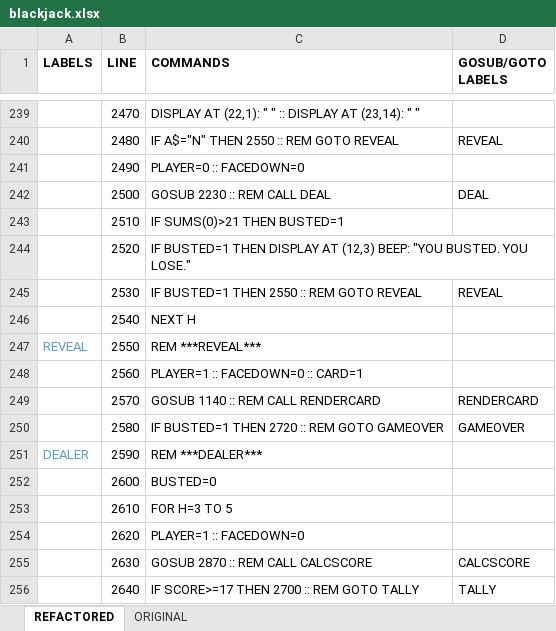
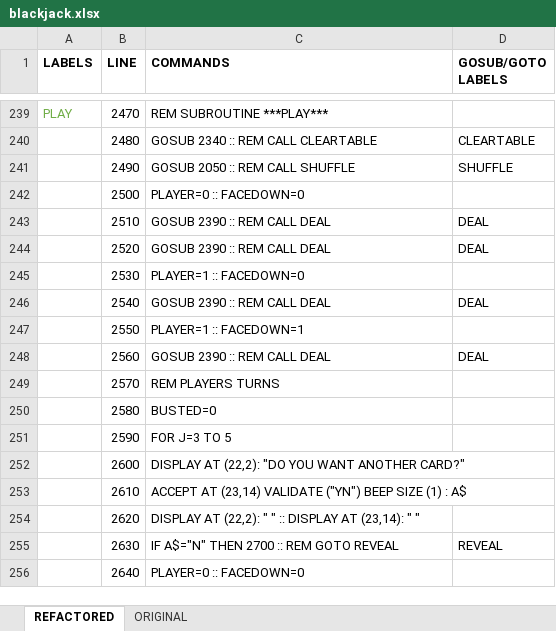
Before and after one commit to seanwo/ti994a, an Excel workbook: blackjack.xlsx, sheet REFACTORED, drawn as a sheet; only a part is shown, gaps mark what is left out; values as stored, in another font and other column widths than the file's, no borders; the diff covers the shown part only; the diff names each change by its address in the sheet, - before the commit and + after, or states it on an @@ line.

```diff
--- a/blackjack.xlsx (sheet REFACTORED)
+++ b/blackjack.xlsx (sheet REFACTORED)
-A239 (LABELS): (empty)
+A239 (LABELS): PLAY
-C239 (COMMANDS): DISPLAY AT (22,1): " " :: DISPLAY AT (23,14): " "
+C239 (COMMANDS): REM SUBROUTINE ***PLAY***
-C240 (COMMANDS): IF A$="N" THEN 2550 :: REM GOTO REVEAL
+C240 (COMMANDS): GOSUB 2340 :: REM CALL CLEARTABLE
-D240 (GOSUB/GOTO LABELS): REVEAL
+D240 (GOSUB/GOTO LABELS): CLEARTABLE
-C241 (COMMANDS): PLAYER=0 :: FACEDOWN=0
+C241 (COMMANDS): GOSUB 2050 :: REM CALL SHUFFLE
-D241 (GOSUB/GOTO LABELS): (empty)
+D241 (GOSUB/GOTO LABELS): SHUFFLE
-C242 (COMMANDS): GOSUB 2230 :: REM CALL DEAL
+C242 (COMMANDS): PLAYER=0 :: FACEDOWN=0
-D242 (GOSUB/GOTO LABELS): DEAL
+D242 (GOSUB/GOTO LABELS): (empty)
-C243 (COMMANDS): IF SUMS(0)>21 THEN BUSTED=1
+C243 (COMMANDS): GOSUB 2390 :: REM CALL DEAL
-D243:D244 (GOSUB/GOTO LABELS): (empty)
+D243:D244 (GOSUB/GOTO LABELS): DEAL
-C244 (COMMANDS): IF BUSTED=1 THEN DISPLAY AT (12,3) BEEP: "YOU BUSTED. YOU LOSE."
+C244 (COMMANDS): GOSUB 2390 :: REM CALL DEAL
-C245 (COMMANDS): IF BUSTED=1 THEN 2550 :: REM GOTO REVEAL
+C245 (COMMANDS): PLAYER=1 :: FACEDOWN=0
-D245 (GOSUB/GOTO LABELS): REVEAL
+D245 (GOSUB/GOTO LABELS): (empty)
-C246 (COMMANDS): NEXT H
+C246 (COMMANDS): GOSUB 2390 :: REM CALL DEAL
-D246 (GOSUB/GOTO LABELS): (empty)
+D246 (GOSUB/GOTO LABELS): DEAL
-A247 (LABELS): REVEAL
+A247 (LABELS): (empty)
-C247 (COMMANDS): REM ***REVEAL***
+C247 (COMMANDS): PLAYER=1 :: FACEDOWN=1
-C248 (COMMANDS): PLAYER=1 :: FACEDOWN=0 :: CARD=1
+C248 (COMMANDS): GOSUB 2390 :: REM CALL DEAL
-D248 (GOSUB/GOTO LABELS): (empty)
+D248 (GOSUB/GOTO LABELS): DEAL
-C249 (COMMANDS): GOSUB 1140 :: REM CALL RENDERCARD
+C249 (COMMANDS): REM PLAYERS TURNS
-D249 (GOSUB/GOTO LABELS): RENDERCARD
+D249 (GOSUB/GOTO LABELS): (empty)
-C250 (COMMANDS): IF BUSTED=1 THEN 2720 :: REM GOTO GAMEOVER
+C250 (COMMANDS): BUSTED=0
-D250 (GOSUB/GOTO LABELS): GAMEOVER
+D250 (GOSUB/GOTO LABELS): (empty)
-A251 (LABELS): DEALER
+A251 (LABELS): (empty)
-C251 (COMMANDS): REM ***DEALER***
+C251 (COMMANDS): FOR J=3 TO 5
-C252 (COMMANDS): BUSTED=0
+C252 (COMMANDS): DISPLAY AT (22,2): "DO YOU WANT ANOTHER CARD?"
-C253 (COMMANDS): FOR H=3 TO 5
+C253 (COMMANDS): ACCEPT AT (23,14) VALIDATE ("YN") BEEP SIZE (1) : A$
-C254 (COMMANDS): PLAYER=1 :: FACEDOWN=0
+C254 (COMMANDS): DISPLAY AT (22,2): " " :: DISPLAY AT (23,14): " "
-C255 (COMMANDS): GOSUB 2870 :: REM CALL CALCSCORE
+C255 (COMMANDS): IF A$="N" THEN 2700 :: REM GOTO REVEAL
-D255 (GOSUB/GOTO LABELS): CALCSCORE
+D255 (GOSUB/GOTO LABELS): REVEAL
-C256 (COMMANDS): IF SCORE>=17 THEN 2700 :: REM GOTO TALLY
+C256 (COMMANDS): PLAYER=0 :: FACEDOWN=0
-D256 (GOSUB/GOTO LABELS): TALLY
+D256 (GOSUB/GOTO LABELS): (empty)
```
Also changed, not shown: 15 added rows, 123 edited cells and cell formats elsewhere in this sheet, formulas that keep their value, 2 other files.
